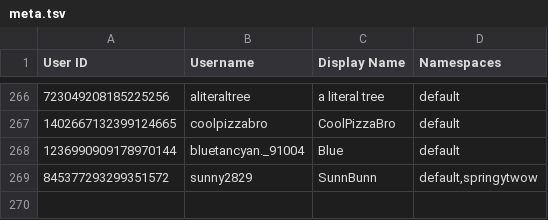
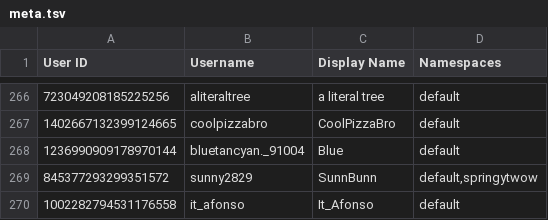
Before and after one commit to TWOW-Booksonas/twow-booksonas.github.io, a TSV file: meta.tsv, drawn as a sheet; only a part is shown, gaps mark what is left out.

Commit message:
Update Meta

```diff
--- a/meta.tsv
+++ b/meta.tsv
@@ -269 +269,2 @@ User ID	Username	Display Name	Namespaces
 845377293299351572	sunny2829	SunnBunn	default,springytwow
+1002282794531176558	it_afonso	It_Afonso	default
```
